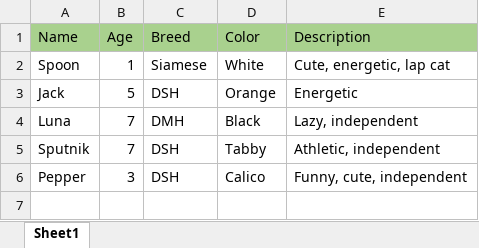
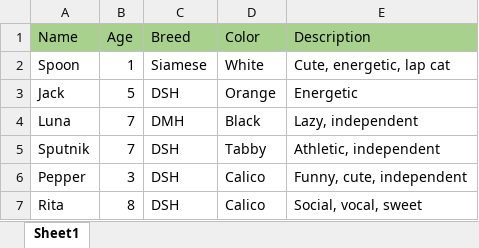
Before and after one commit to ameliabates/Amelia-Bates-Repository, an Excel workbook: Personal Projects/Cat Rescue 2.0/cats.xlsx, sheet Sheet1, drawn as a sheet; values as stored, in another font and other column widths than the file's, no borders; the diff names each change by its address in the sheet, - before the commit and + after, or states it on an @@ line.

Commit message:
Backend for Cat Rescue

```diff
--- a/Personal Projects/Cat Rescue 2.0/cats.xlsx (sheet Sheet1)
+++ b/Personal Projects/Cat Rescue 2.0/cats.xlsx (sheet Sheet1)
+row 7: Rita | 8 | DSH | Calico | Social, vocal, sweet
```
Also changed, not shown: 7 other files.
